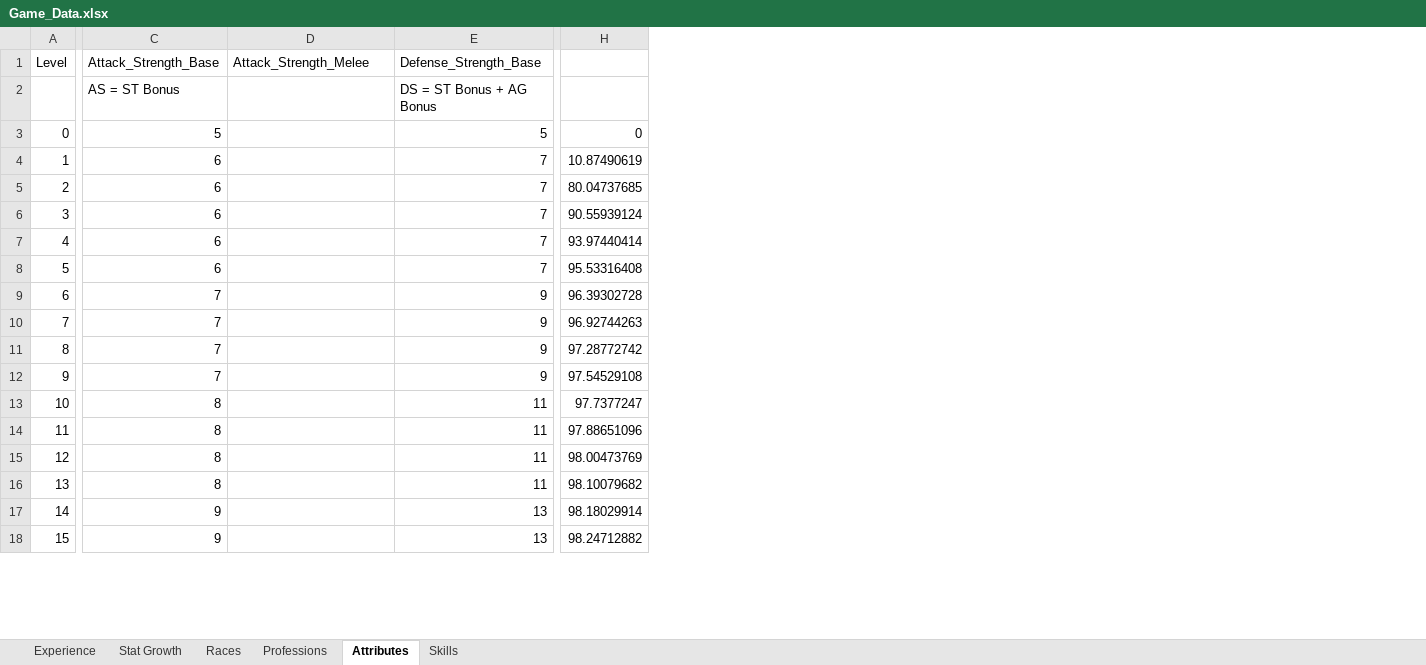
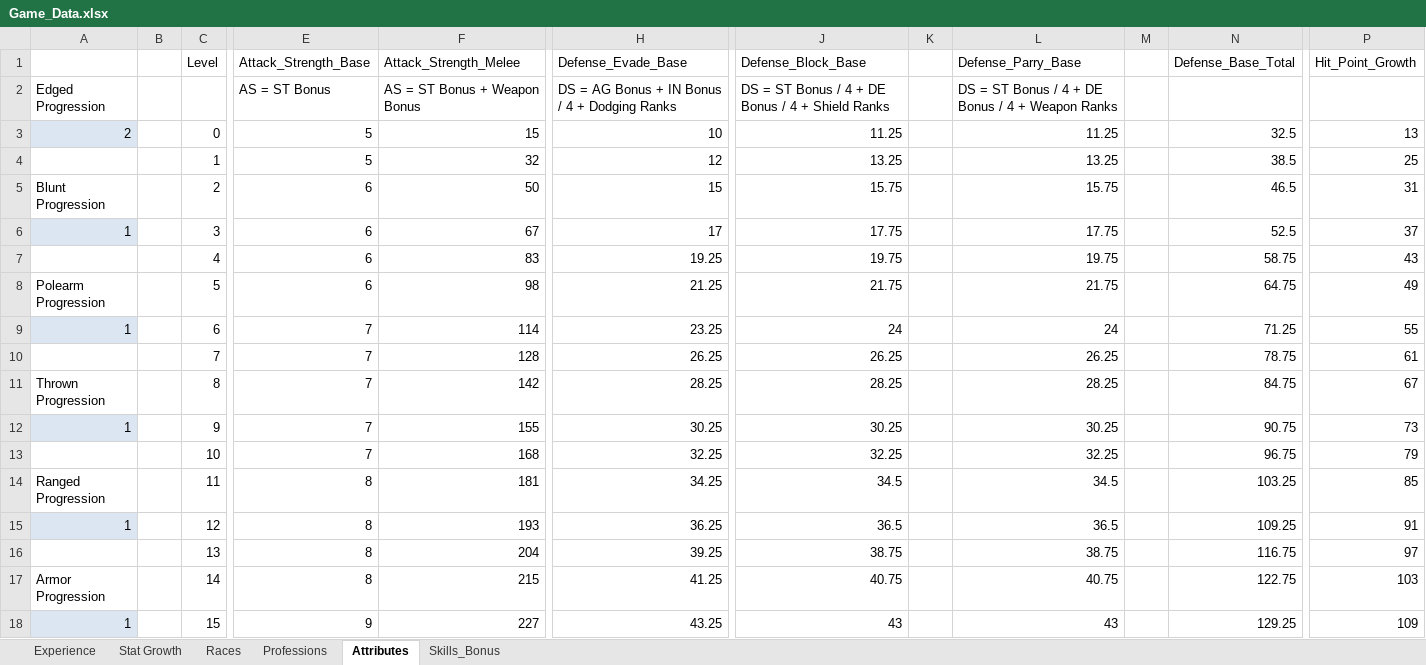
Before and after one commit to turpenar/dion, an Excel workbook: Resources/Game_Data.xlsx, sheet Attributes, drawn as a sheet; only a part is shown, gaps mark what is left out; values as stored, in another font and other column widths than the file's, no borders; charts and pictures not drawn; removed rows and columns are numbered as before the commit, all else as after; the diff covers the shown part only; the diff names each change by its address in the sheet, - before the commit and + after, or states it on an @@ line.

Commit message:
Added skills window and modified game start menu operation.

```diff
--- a/Resources/Game_Data.xlsx (sheet Attributes)
+++ b/Resources/Game_Data.xlsx (sheet Attributes)
-sheet tab: Skills
+sheet tab: Skills_Bonus
+column A, rows 2-18: Edged Progression | 2 |  | Blunt Progression | 1 |  | Polearm Progression | 1 |  | Thrown Progression | 1 |  | Ranged Progression | 1 |  | Armor Progression | 1
+column B, empty
-column E (Defense_Strength_Base), rows 2-18: DS = ST Bonus + AG Bonus | 5 | 7 | 7 | 7 | 7 | 7 | 9 | 9 | 9 | 9 | 11 | 11 | 11 | 11 | 13 | 13
+column H (Defense_Evade_Base), rows 2-18: DS = AG Bonus + IN Bonus / 4 + Dodging Ranks | 10 | 12 | 15 | 17 | 19.25 | 21.25 | 23.25 | 26.25 | 28.25 | 30.25 | 32.25 | 34.25 | 36.25 | 39.25 | 41.25 | 43.25
-column H, rows 3-18: 0 | 10.87490619 | 80.04737685 | 90.55939124 | 93.97440414 | 95.53316408 | 96.39302728 | 96.92744263 | 97.28772742 | 97.54529108 | 97.7377247 | 97.88651096 | 98.00473769 | 98.10079682 | 98.18029914 | 98.24712882
+column J (Defense_Block_Base), rows 2-18: DS = ST Bonus / 4 + DE Bonus / 4 + Shield Ranks | 11.25 | 13.25 | 15.75 | 17.75 | 19.75 | 21.75 | 24 | 26.25 | 28.25 | 30.25 | 32.25 | 34.5 | 36.5 | 38.75 | 40.75 | 43
+column K, empty
+column L (Defense_Parry_Base), rows 2-18: DS = ST Bonus / 4 + DE Bonus / 4 + Weapon Ranks | 11.25 | 13.25 | 15.75 | 17.75 | 19.75 | 21.75 | 24 | 26.25 | 28.25 | 30.25 | 32.25 | 34.5 | 36.5 | 38.75 | 40.75 | 43
+column M, empty
+column N (Defense_Base_Total), rows 3-18: 32.5 | 38.5 | 46.5 | 52.5 | 58.75 | 64.75 | 71.25 | 78.75 | 84.75 | 90.75 | 96.75 | 103.25 | 109.25 | 116.75 | 122.75 | 129.25
+column P (Hit_Point_Growth), rows 3-18: 13 | 25 | 31 | 37 | 43 | 49 | 55 | 61 | 67 | 73 | 79 | 85 | 91 | 97 | 103 | 109
-F2 (Attack_Strength_Melee): (empty)
+F2 (Attack_Strength_Melee): AS = ST Bonus + Weapon Bonus
-F3 (Attack_Strength_Melee): (empty)
+F3 (Attack_Strength_Melee): 15
-E4 (Attack_Strength_Base): 6
+E4 (Attack_Strength_Base): 5
-F4 (Attack_Strength_Melee): (empty)
+F4 (Attack_Strength_Melee): 32
-F5 (Attack_Strength_Melee): (empty)
+F5 (Attack_Strength_Melee): 50
-F6 (Attack_Strength_Melee): (empty)
+F6 (Attack_Strength_Melee): 67
-F7 (Attack_Strength_Melee): (empty)
+F7 (Attack_Strength_Melee): 83
-F8 (Attack_Strength_Melee): (empty)
+F8 (Attack_Strength_Melee): 98
-F9 (Attack_Strength_Melee): (empty)
+F9 (Attack_Strength_Melee): 114
-F10 (Attack_Strength_Melee): (empty)
+F10 (Attack_Strength_Melee): 128
-F11 (Attack_Strength_Melee): (empty)
+F11 (Attack_Strength_Melee): 142
-F12 (Attack_Strength_Melee): (empty)
+F12 (Attack_Strength_Melee): 155
-E13 (Attack_Strength_Base): 8
+E13 (Attack_Strength_Base): 7
-F13 (Attack_Strength_Melee): (empty)
+F13 (Attack_Strength_Melee): 168
-F14 (Attack_Strength_Melee): (empty)
+F14 (Attack_Strength_Melee): 181
-F15 (Attack_Strength_Melee): (empty)
+F15 (Attack_Strength_Melee): 193
-F16 (Attack_Strength_Melee): (empty)
+F16 (Attack_Strength_Melee): 204
-E17 (Attack_Strength_Base): 9
+E17 (Attack_Strength_Base): 8
-F17 (Attack_Strength_Melee): (empty)
+F17 (Attack_Strength_Melee): 215
-F18 (Attack_Strength_Melee): (empty)
+F18 (Attack_Strength_Melee): 227
```
Also changed, not shown: 1 added column and 124 edited cells elsewhere in this sheet, sheet Skills_Bonus, sheet Stat Growth, sheet Experience, sheet Professions, sheet Races, formulas that keep their value, charts or pictures, 17 other files.
